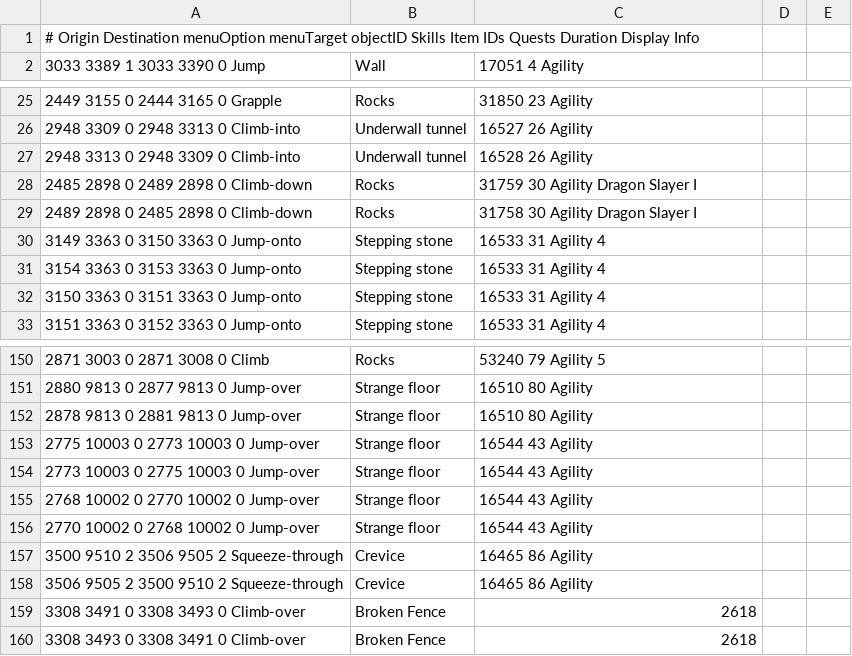
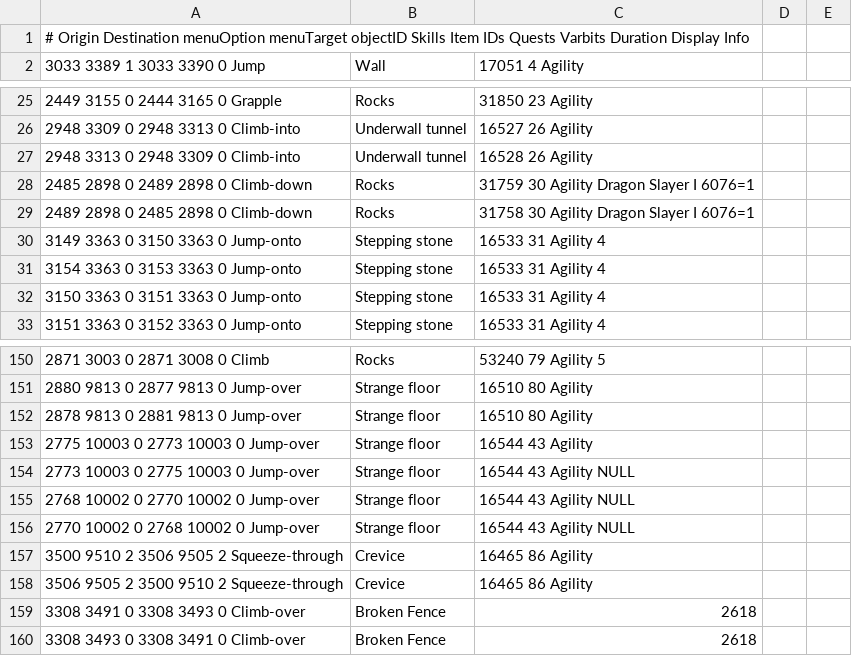
Before and after one commit to zebdo/microbot, a TSV file: runelite-client/src/main/resources/net/runelite/client/plugins/microbot/shortestpath/agility_shortcuts.tsv, drawn as a sheet; only a part is shown, gaps mark what is left out; the diff names each change by its address in the sheet, - before the commit and + after, or states it on an @@ line.

Commit message:
fix (rs2walker): add object exception for wilderness agility course enterance/exit fix (rs2walker): add action for royal seed pod fix (shortestpath): add restrictions & requirements for corsair cove resource area near Dragon Slayer 1 area

```diff
--- a/runelite-client/src/main/resources/net/runelite/client/plugins/microbot/shortestpath/agility_shortcuts.tsv
+++ b/runelite-client/src/main/resources/net/runelite/client/plugins/microbot/shortestpath/agility_shortcuts.tsv
-A1: …IDs Quests Duration Display…
+A1: …IDs Quests Varbits Duration Display…
-C28: 31759 30 Agility Dragon Slayer I
+C28: 31759 30 Agility Dragon Slayer I 6076=1
-C29: 31758 30 Agility Dragon Slayer I
+C29: 31758 30 Agility Dragon Slayer I 6076=1
-C154:C156: 16544 43 Agility
+C154:C156: 16544 43 Agility NULL
```
Also changed, not shown: 2 other files.
